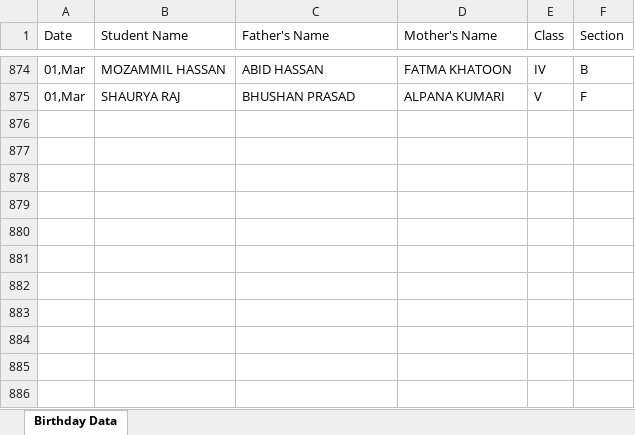
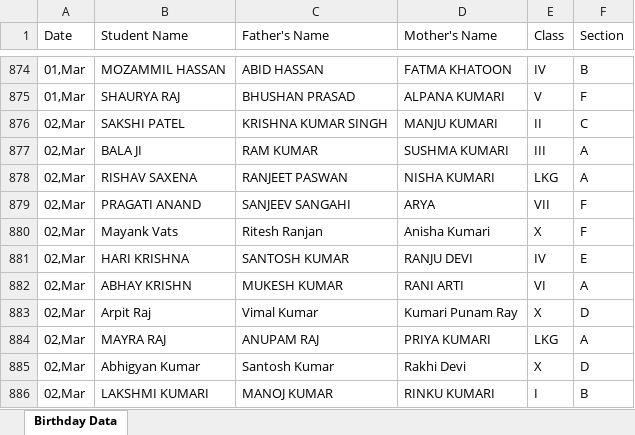
Before and after one commit to pranavsharma-io/HTML, an Excel workbook: Birthday Data Master.xlsx, sheet Birthday Data, drawn as a sheet; only a part is shown, gaps mark what is left out; values as stored, in another font and other column widths than the file's, no borders; the diff names each change by its address in the sheet, - before the commit and + after, or states it on an @@ line.

Commit message:
Automated data scrape and format for 2026-02-27

```diff
--- a/Birthday Data Master.xlsx (sheet Birthday Data)
+++ b/Birthday Data Master.xlsx (sheet Birthday Data)
+row 876: 02,Mar | SAKSHI PATEL | KRISHNA KUMAR SINGH | MANJU KUMARI | II | C
+row 877: 02,Mar | BALA JI | RAM KUMAR | SUSHMA KUMARI | III | A
+row 878: 02,Mar | RISHAV SAXENA | RANJEET PASWAN | NISHA KUMARI | LKG | A
+row 879: 02,Mar | PRAGATI ANAND | SANJEEV SANGAHI | ARYA | VII | F
+row 880: 02,Mar | Mayank Vats | Ritesh Ranjan | Anisha Kumari | X | F
+row 881: 02,Mar | HARI KRISHNA | SANTOSH KUMAR | RANJU DEVI | IV | E
+row 882: 02,Mar | ABHAY KRISHN | MUKESH KUMAR | RANI ARTI | VI | A
+row 883: 02,Mar | Arpit Raj | Vimal Kumar | Kumari Punam Ray | X | D
+row 884: 02,Mar | MAYRA RAJ | ANUPAM RAJ | PRIYA KUMARI | LKG | A
+row 885: 02,Mar | Abhigyan Kumar | Santosh Kumar | Rakhi Devi | X | D
+row 886: 02,Mar | LAKSHMI KUMARI | MANOJ KUMAR | RINKU KUMARI | I | B
```
Also changed, not shown: 2 other files.
